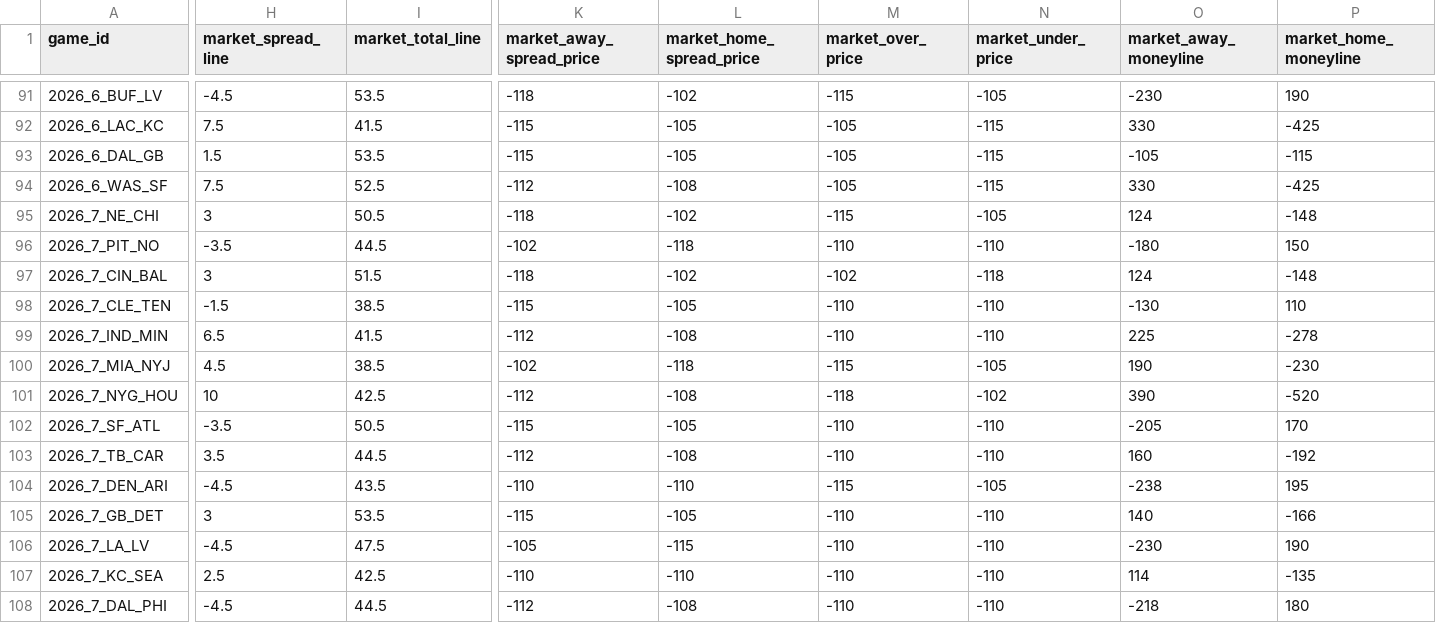
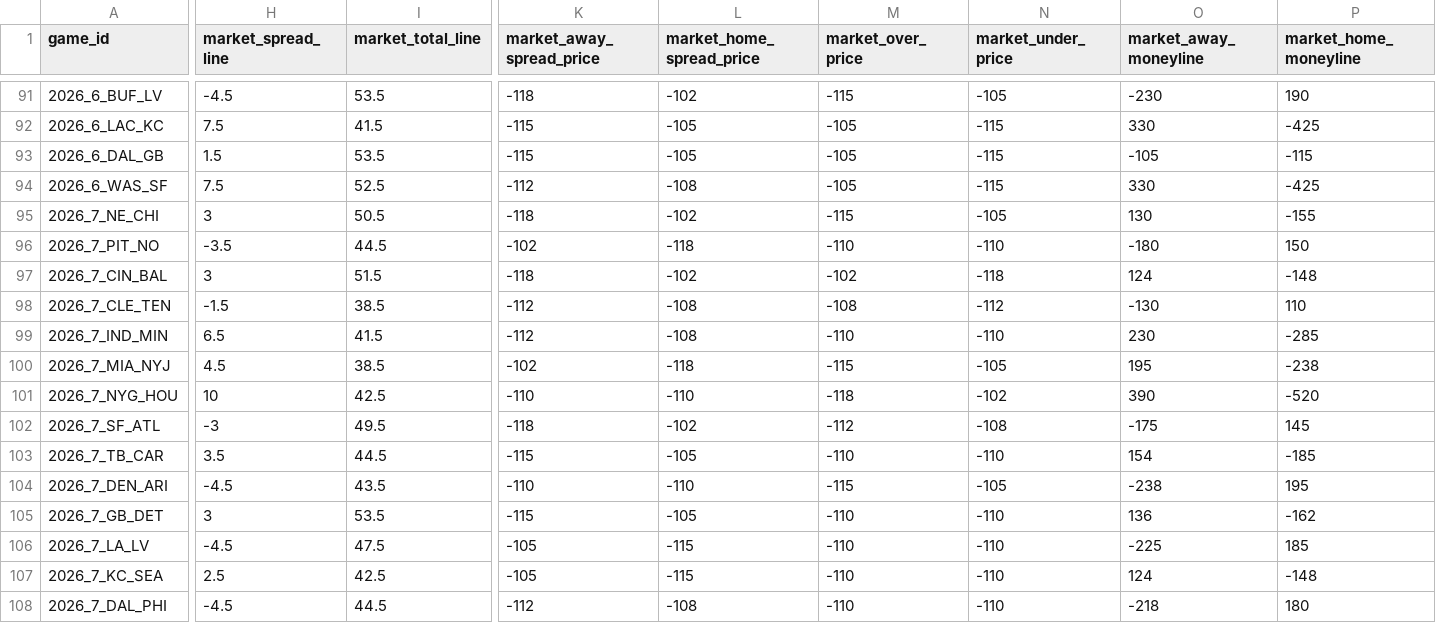
Before and after one commit to rogerroot01/NFL-projections, a CSV file: data/current_lines_2026.csv, drawn as a sheet; only a part is shown, gaps mark what is left out; the diff covers the shown part only; the diff names each change by its address in the sheet, - before the commit and + after, or states it on an @@ line.

Commit message:
Update Week 7 and Week 8 market lines

```diff
--- a/data/current_lines_2026.csv
+++ b/data/current_lines_2026.csv
-O95 (market_away_moneyline): 124
+O95 (market_away_moneyline): 130
-P95 (market_home_moneyline): -148
+P95 (market_home_moneyline): -155
-K98 (market_away_spread_price): -115
+K98 (market_away_spread_price): -112
-L98 (market_home_spread_price): -105
+L98 (market_home_spread_price): -108
-M98 (market_over_price): -110
+M98 (market_over_price): -108
-N98 (market_under_price): -110
+N98 (market_under_price): -112
-O99 (market_away_moneyline): 225
+O99 (market_away_moneyline): 230
-P99 (market_home_moneyline): -278
+P99 (market_home_moneyline): -285
-O100 (market_away_moneyline): 190
+O100 (market_away_moneyline): 195
-P100 (market_home_moneyline): -230
+P100 (market_home_moneyline): -238
-K101 (market_away_spread_price): -112
+K101 (market_away_spread_price): -110
-L101 (market_home_spread_price): -108
+L101 (market_home_spread_price): -110
-H102 (market_spread_line): -3.5
+H102 (market_spread_line): -3
-I102 (market_total_line): 50.5
+I102 (market_total_line): 49.5
-K102 (market_away_spread_price): -115
+K102 (market_away_spread_price): -118
-L102 (market_home_spread_price): -105
+L102 (market_home_spread_price): -102
-M102 (market_over_price): -110
+M102 (market_over_price): -112
-N102 (market_under_price): -110
+N102 (market_under_price): -108
-O102 (market_away_moneyline): -205
+O102 (market_away_moneyline): -175
-P102 (market_home_moneyline): 170
+P102 (market_home_moneyline): 145
-K103 (market_away_spread_price): -112
+K103 (market_away_spread_price): -115
-L103 (market_home_spread_price): -108
+L103 (market_home_spread_price): -105
-O103 (market_away_moneyline): 160
+O103 (market_away_moneyline): 154
-P103 (market_home_moneyline): -192
+P103 (market_home_moneyline): -185
-O105 (market_away_moneyline): 140
+O105 (market_away_moneyline): 136
-P105 (market_home_moneyline): -166
+P105 (market_home_moneyline): -162
-O106 (market_away_moneyline): -230
+O106 (market_away_moneyline): -225
-P106 (market_home_moneyline): 190
+P106 (market_home_moneyline): 185
-K107 (market_away_spread_price): -110
+K107 (market_away_spread_price): -105
-L107 (market_home_spread_price): -110
+L107 (market_home_spread_price): -115
-O107 (market_away_moneyline): 114
+O107 (market_away_moneyline): 124
-P107 (market_home_moneyline): -135
+P107 (market_home_moneyline): -148
```
Also changed, not shown: 148 edited cells elsewhere in this file.
